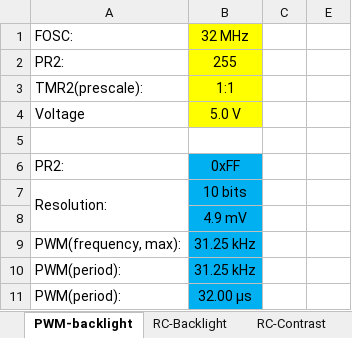
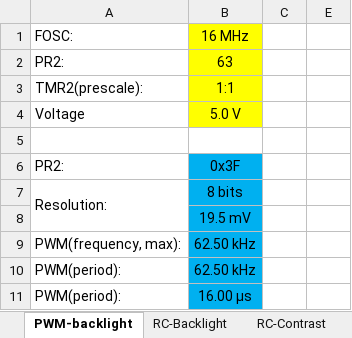
Before and after one commit to medo64/Elsidi, an Excel workbook: Hardware/Resources/PWM calculations.xlsx, sheet PWM-backlight, drawn as a sheet; values as stored, in another font and other column widths than the file's, no borders; the diff names each change by its address in the sheet, - before the commit and + after, or states it on an @@ line.

```diff
--- a/Hardware/Resources/PWM calculations.xlsx (sheet PWM-backlight)
+++ b/Hardware/Resources/PWM calculations.xlsx (sheet PWM-backlight)
-B1: 32 MHz
+B1: 16 MHz
-B2: 255
+B2: 63
-B6: 0xFF
+B6: 0x3F
-B7: 10 bits
+B7: 8 bits
-B8: 4.9 mV
+B8: 19.5 mV
-B9:B10: 31.25 kHz
+B9:B10: 62.50 kHz
-B11: 32.00 μs
+B11: 16.00 μs
```
Also changed, not shown: sheet RC-Contrast, sheet RC-Backlight, hidden cells, 12 other files.
